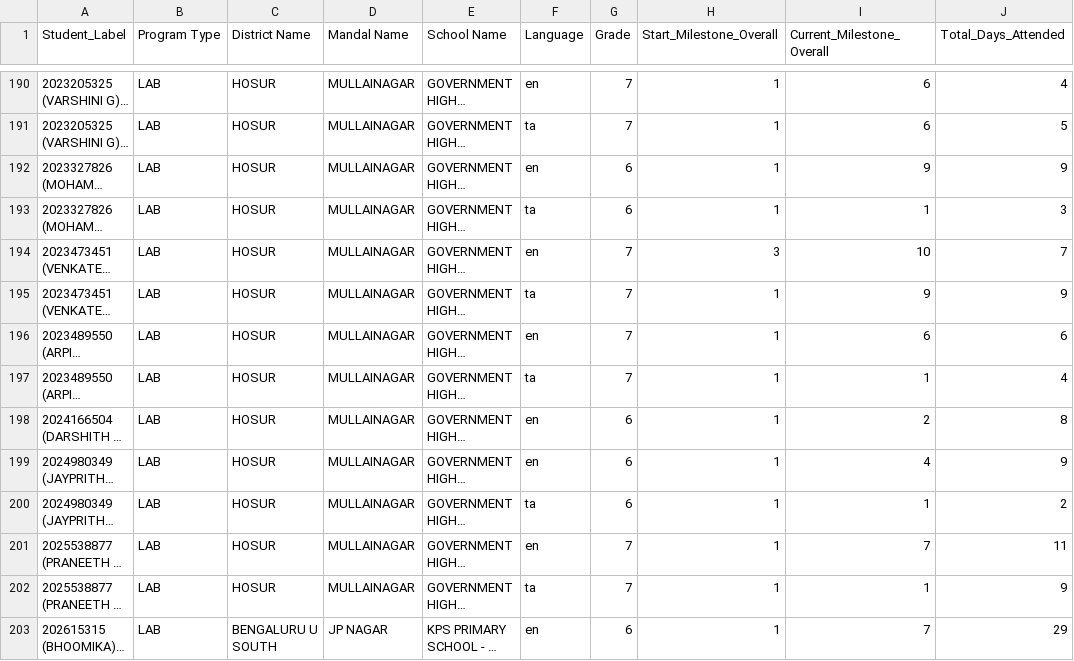
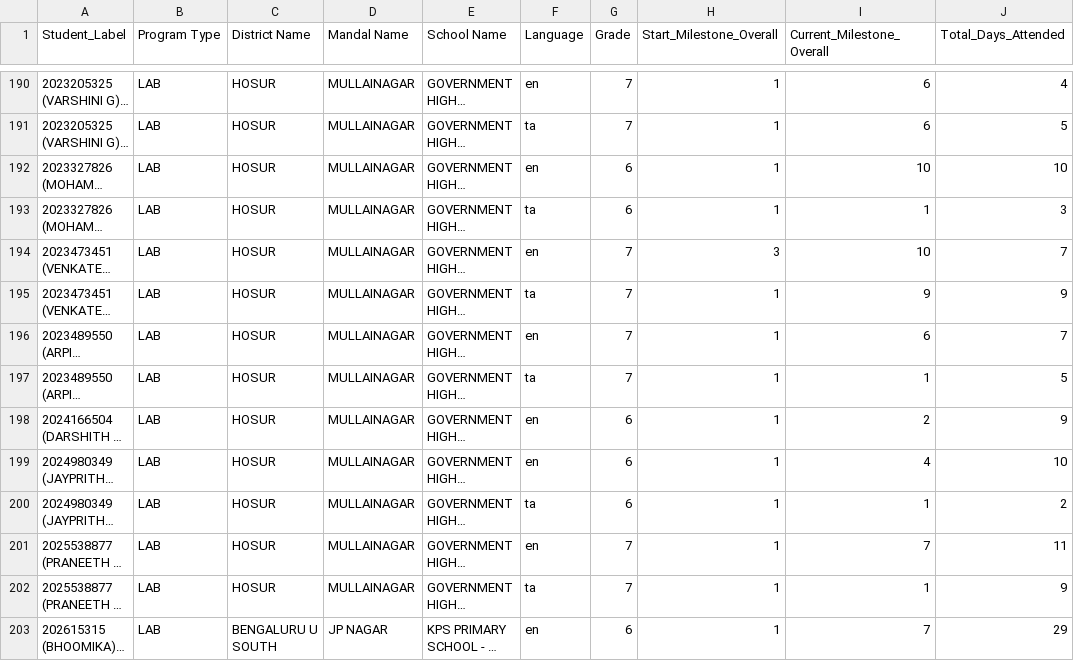
Before and after one commit to abhineetsingh10/internal-dashboard, a CSV file: student_metadata.csv, drawn as a sheet; only a part is shown, gaps mark what is left out; long unchanged cells end in …; the diff covers the shown part only; the diff names each change by its address in the sheet, - before the commit and + after, or states it on an @@ line.

```diff
--- a/student_metadata.csv
+++ b/student_metadata.csv
-I192 (Current_Milestone_Overall): 9
+I192 (Current_Milestone_Overall): 10
-J192 (Total_Days_Attended): 9
+J192 (Total_Days_Attended): 10
-J196 (Total_Days_Attended): 6
+J196 (Total_Days_Attended): 7
-J197 (Total_Days_Attended): 4
+J197 (Total_Days_Attended): 5
-J198 (Total_Days_Attended): 8
+J198 (Total_Days_Attended): 9
-J199 (Total_Days_Attended): 9
+J199 (Total_Days_Attended): 10
```
Also changed, not shown: 1 added row and 81 edited cells elsewhere in this file, 2 other files.
